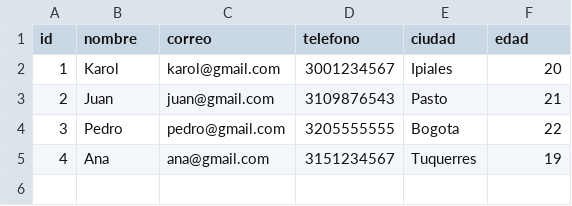
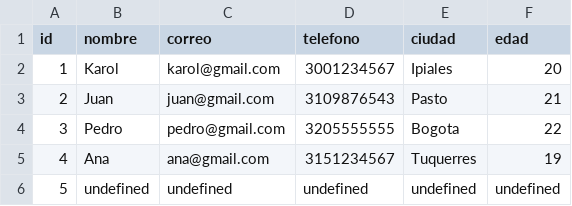
Before and after one commit to karol5228/karol-api, a CSV file: datos.csv, drawn as a sheet.

```diff
--- a/datos.csv
+++ b/datos.csv
@@ -5 +5,2 @@ id,nombre,correo,telefono,ciudad,edad
 4,Ana,ana@gmail.com,3151234567,Tuquerres,19
+5,undefined,undefined,undefined,undefined,undefined
```
Also changed, not shown: 4 other files.
